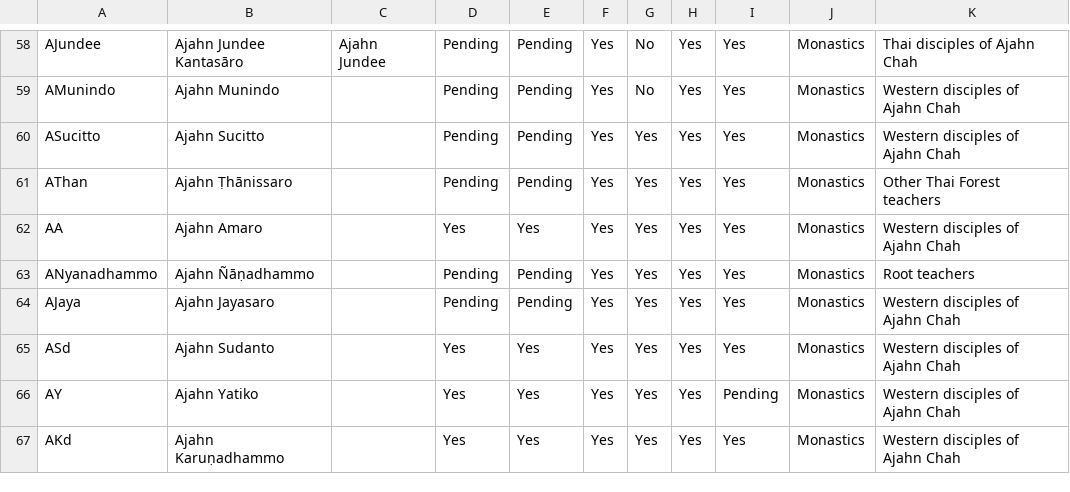
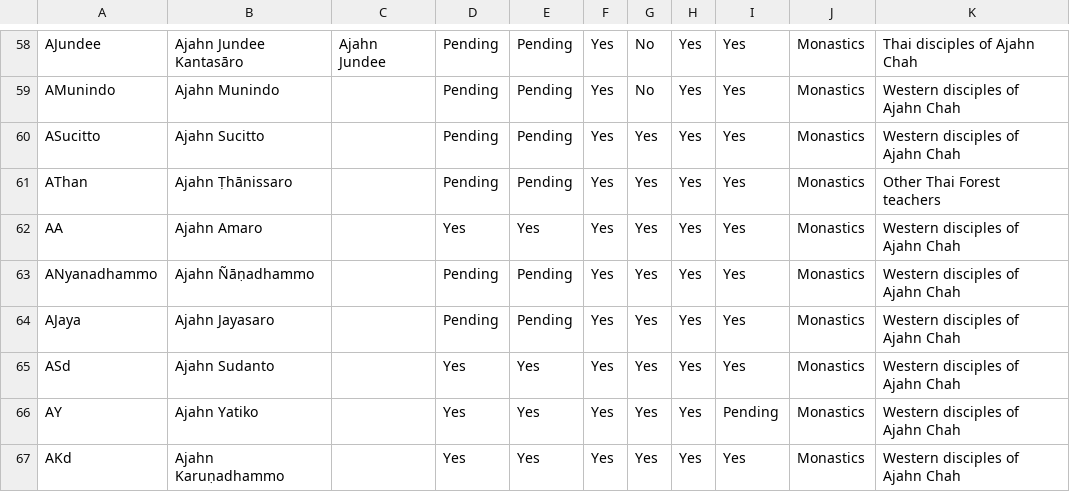
Before and after one commit to Kaccana-Bhikkhu/qs-archive, a CSV file: csv/Teacher.csv, drawn as a sheet; only a part is shown, gaps mark what is left out.

Commit message:
Correct lineage for Ajahn Ñāṇadhammo

```diff
--- a/csv/Teacher.csv
+++ b/csv/Teacher.csv
@@ -62,3 +62,3 @@ AThan,Ajahn Ṭhānissaro,,Pending,Pending,Yes,Yes,Yes,Yes,Monastics,Other Thai
 AA,Ajahn Amaro,,Yes,Yes,Yes,Yes,Yes,Yes,Monastics,Western disciples of Ajahn Chah
-ANyanadhammo,Ajahn Ñāṇadhammo,,Pending,Pending,Yes,Yes,Yes,Yes,Monastics,Root teachers
+ANyanadhammo,Ajahn Ñāṇadhammo,,Pending,Pending,Yes,Yes,Yes,Yes,Monastics,Western disciples of Ajahn Chah
 AJaya,Ajahn Jayasaro,,Pending,Pending,Yes,Yes,Yes,Yes,Monastics,Western disciples of Ajahn Chah
```
Also changed, not shown: 4 other files.
